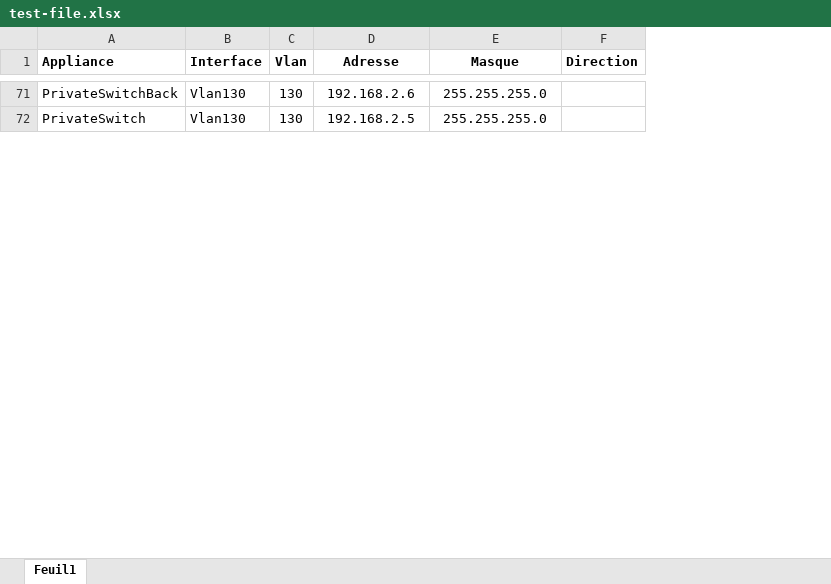
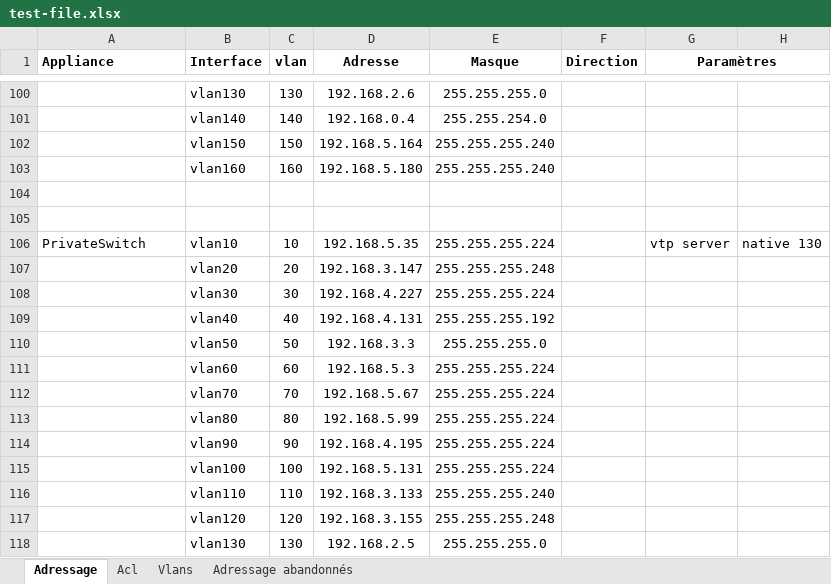
Before and after one commit to EpicKiwi/Instant-Cisco, an Excel workbook: test-file.xlsx, sheet Adressage, drawn as a sheet; only a part is shown, gaps mark what is left out; values as stored, in another font and other column widths than the file's, no borders; addresses are those after the commit; the diff covers the shown part only; the diff names each change by its address in the sheet, - before the commit and + after, or states it on an @@ line.

```diff
--- a/test-file.xlsx (sheet Adressage)
+++ b/test-file.xlsx (sheet Adressage)
-sheet tab: Feuil1
+sheet tab: Adressage
+sheet tab: Acl
+sheet tab: Vlans
+sheet tab: Adressage abandonnés
+column G (Paramètres), empty
+column H, empty
-C1: Vlan
+C1: vlan
-A100 (Appliance): PrivateSwitchBack
+A100 (Appliance): (empty)
-B100 (Interface): Vlan130
+B100 (Interface): vlan130
+row 101:  | vlan140 | 140 | 192.168.0.4 | 255.255.254.0
+row 102:  | vlan150 | 150 | 192.168.5.164 | 255.255.255.240
+row 103:  | vlan160 | 160 | 192.168.5.180 | 255.255.255.240
+row 104: (empty)
+row 105: (empty)
+row 106: PrivateSwitch | vlan10 | 10 | 192.168.5.35 | 255.255.255.224 |  | vtp server | native 130
+row 107:  | vlan20 | 20 | 192.168.3.147 | 255.255.255.248
+row 108:  | vlan30 | 30 | 192.168.4.227 | 255.255.255.224
+row 109:  | vlan40 | 40 | 192.168.4.131 | 255.255.255.192
+row 110:  | vlan50 | 50 | 192.168.3.3 | 255.255.255.0
+row 111:  | vlan60 | 60 | 192.168.5.3 | 255.255.255.224
+row 112:  | vlan70 | 70 | 192.168.5.67 | 255.255.255.224
+row 113:  | vlan80 | 80 | 192.168.5.99 | 255.255.255.224
+row 114:  | vlan90 | 90 | 192.168.4.195 | 255.255.255.224
+row 115:  | vlan100 | 100 | 192.168.5.131 | 255.255.255.224
+row 116:  | vlan110 | 110 | 192.168.3.133 | 255.255.255.240
+row 117:  | vlan120 | 120 | 192.168.3.155 | 255.255.255.248
-A118 (Appliance): PrivateSwitch
+A118 (Appliance): (empty)
-B118 (Interface): Vlan130
+B118 (Interface): vlan130
```
Also changed, not shown: 100 added rows, 2 removed rows, 49 edited cells and merged cells elsewhere in this sheet, 7 other files.
